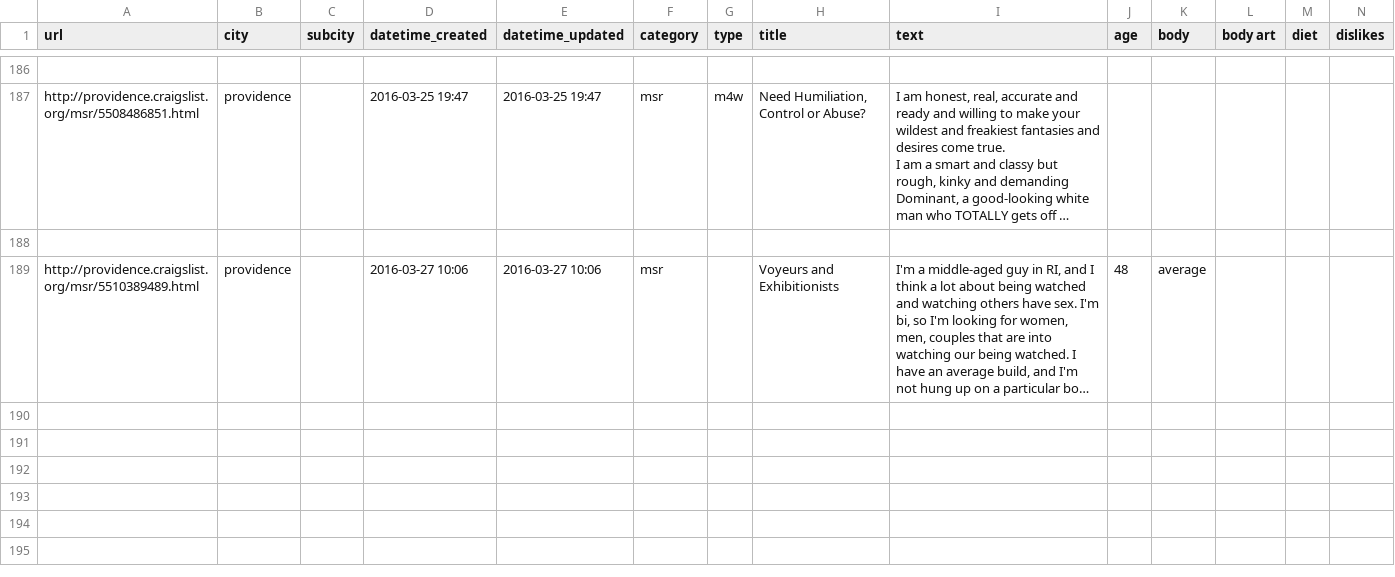
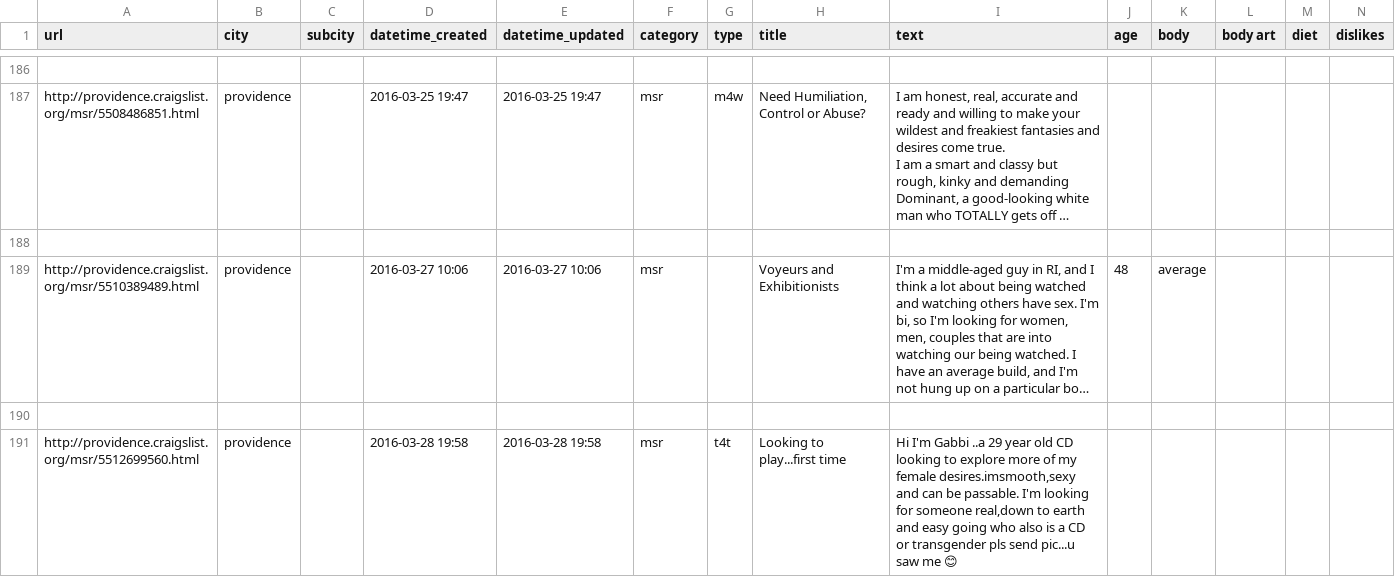
Before and after one commit to phucanhapril/craigslove, a CSV file: results/providence/msr.csv, drawn as a sheet; only a part is shown, gaps mark what is left out; long unchanged cells end in …; rows hold the shown columns only; the diff covers the shown part only; the diff names each change by its address in the sheet, - before the commit and + after, or states it on an @@ line.

```diff
--- a/results/providence/msr.csv
+++ b/results/providence/msr.csv
+row 190: (empty)
+row 191: http://providence.craigslist.org/msr/5512699560.html | providence |  | 2016-03-28 19:58 | 2016-03-28 19:58 | msr | t4t | Looking to play...first time | Hi I'm Gabbi ..a 29 year old CD looking to explore more of my female desires.imsmooth,sexy and can be passable. I'm looking for someone real,down to earth and easy going who also is a CD or transgender pls send pic...u saw me 😊
```
Also changed, not shown: 2 added rows elsewhere in this file, results/miami/msr.csv, results/providence/w4m.csv, 19 other files.
